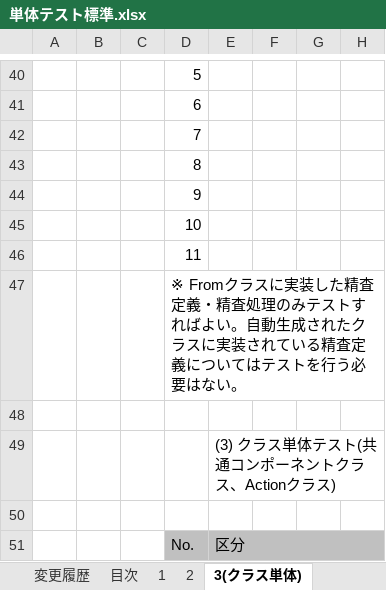
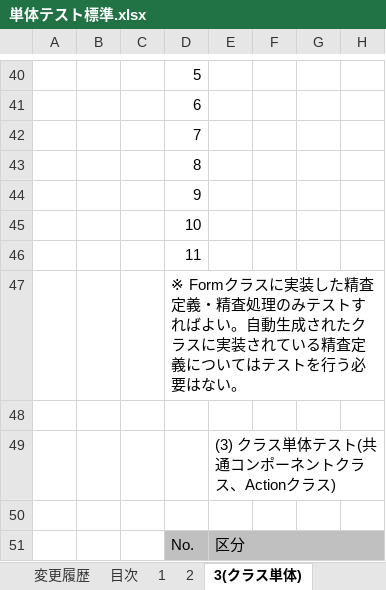
Before and after one commit to nablarch-development-standards/nablarch-development-standards, an Excel workbook: 020_アプリケーション開発標準/020_テスト標準/単体テスト標準.xlsx, sheet 3(クラス単体), drawn as a sheet; only a part is shown, gaps mark what is left out; values as stored, in another font and other column widths than the file's, no borders; the diff names each change by its address in the sheet, - before the commit and + after, or states it on an @@ line.

Commit message:
fix typo

```diff
--- a/020_アプリケーション開発標準/020_テスト標準/単体テスト標準.xlsx (sheet 3(クラス単体))
+++ b/020_アプリケーション開発標準/020_テスト標準/単体テスト標準.xlsx (sheet 3(クラス単体))
-D47: ※ Fromクラスに…
+D47: ※ Formクラスに…
```
Also changed, not shown: charts or pictures.
